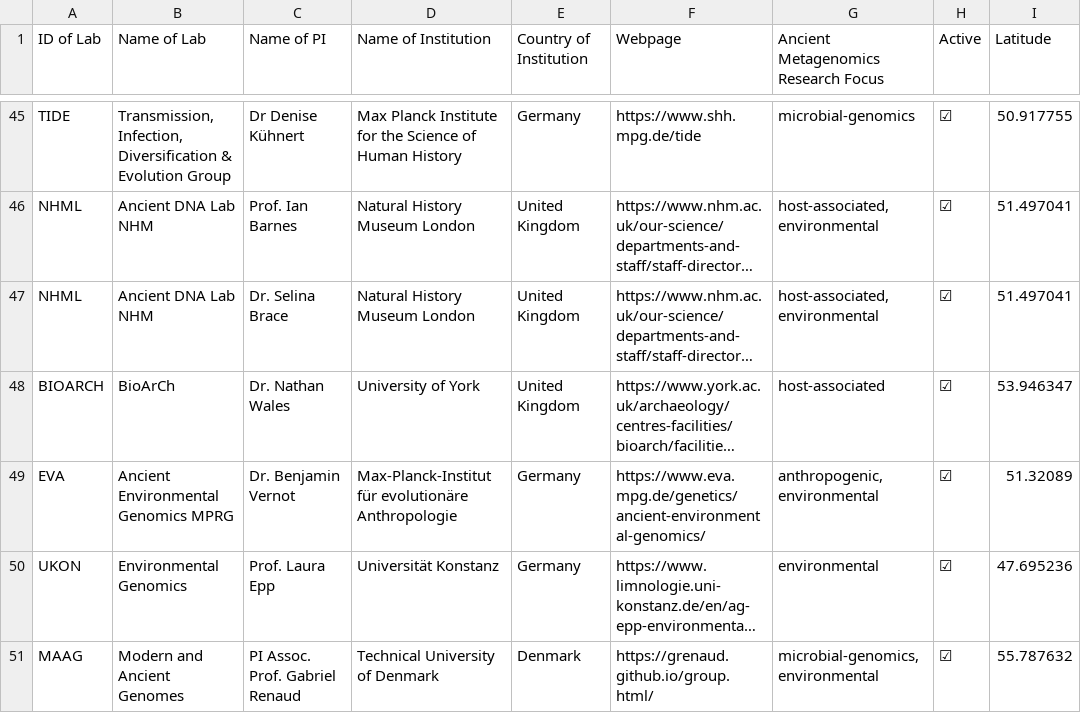
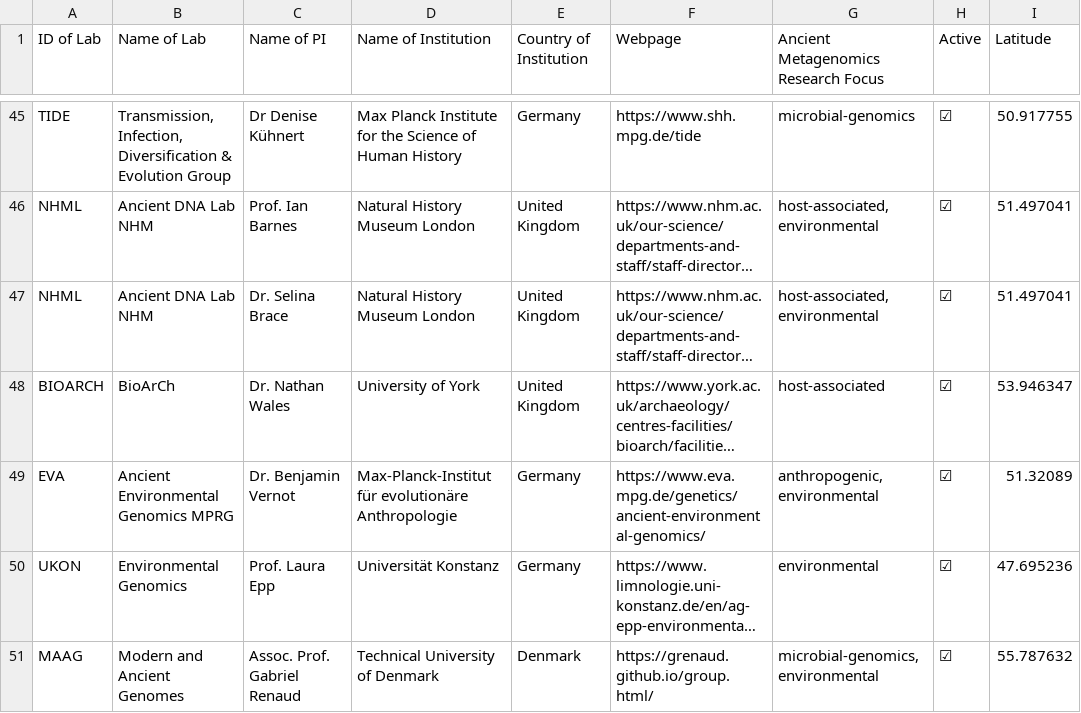
Before and after one commit to SPAAM-community/ancient-metagenomics-labs, a CSV file: data/ancient-metagenomics-labs.csv, drawn as a sheet; only a part is shown, gaps mark what is left out; long unchanged cells end in …; the diff names each change by its address in the sheet, - before the commit and + after, or states it on an @@ line.

Commit message:
Typo fix

```diff
--- a/data/ancient-metagenomics-labs.csv
+++ b/data/ancient-metagenomics-labs.csv
-C51 (Name of PI): PI Assoc. Prof. Gabriel Renaud
+C51 (Name of PI): Assoc. Prof. Gabriel Renaud
```
